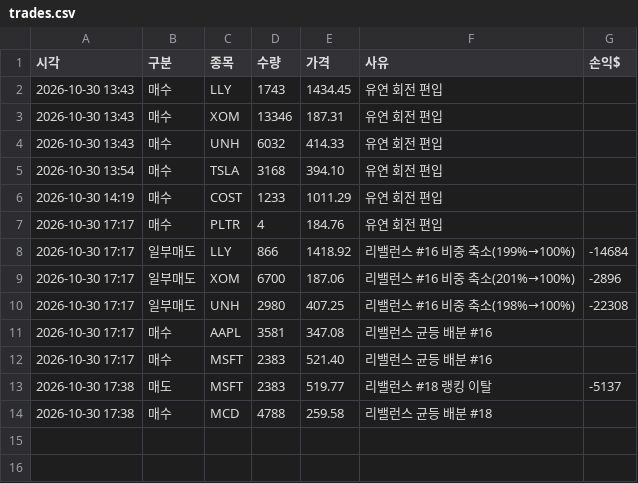
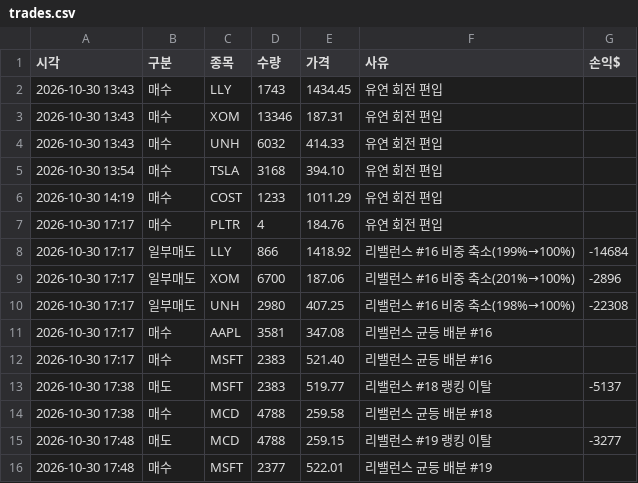
Before and after one commit to Sooinr/TTC, a CSV file: work/trades.csv, drawn as a sheet; the diff names each change by its address in the sheet, - before the commit and + after, or states it on an @@ line.

```diff
--- a/work/trades.csv
+++ b/work/trades.csv
+row 15: 2026-10-30 17:48 | 매도 | MCD | 4788 | 259.15 | 리밸런스 #19 랭킹 이탈 | -3277
+row 16: 2026-10-30 17:48 | 매수 | MSFT | 2377 | 522.01 | 리밸런스 균등 배분 #19
```
Also changed, not shown: 3 other files.
